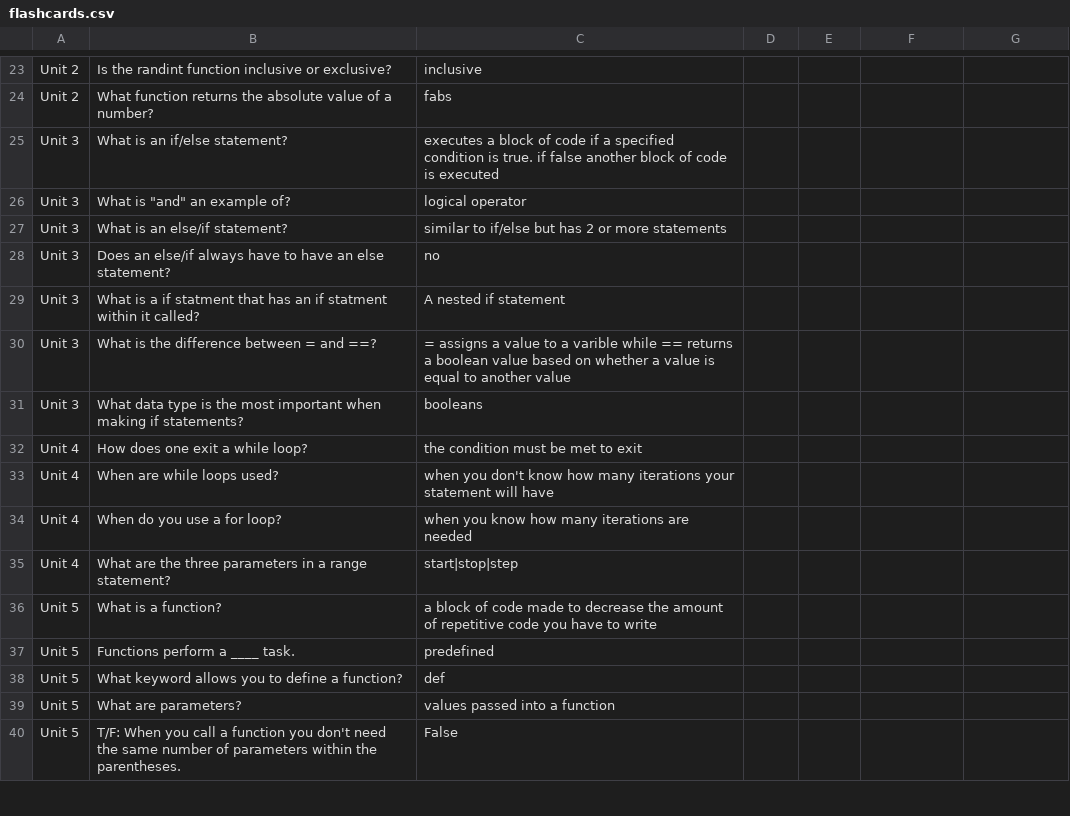
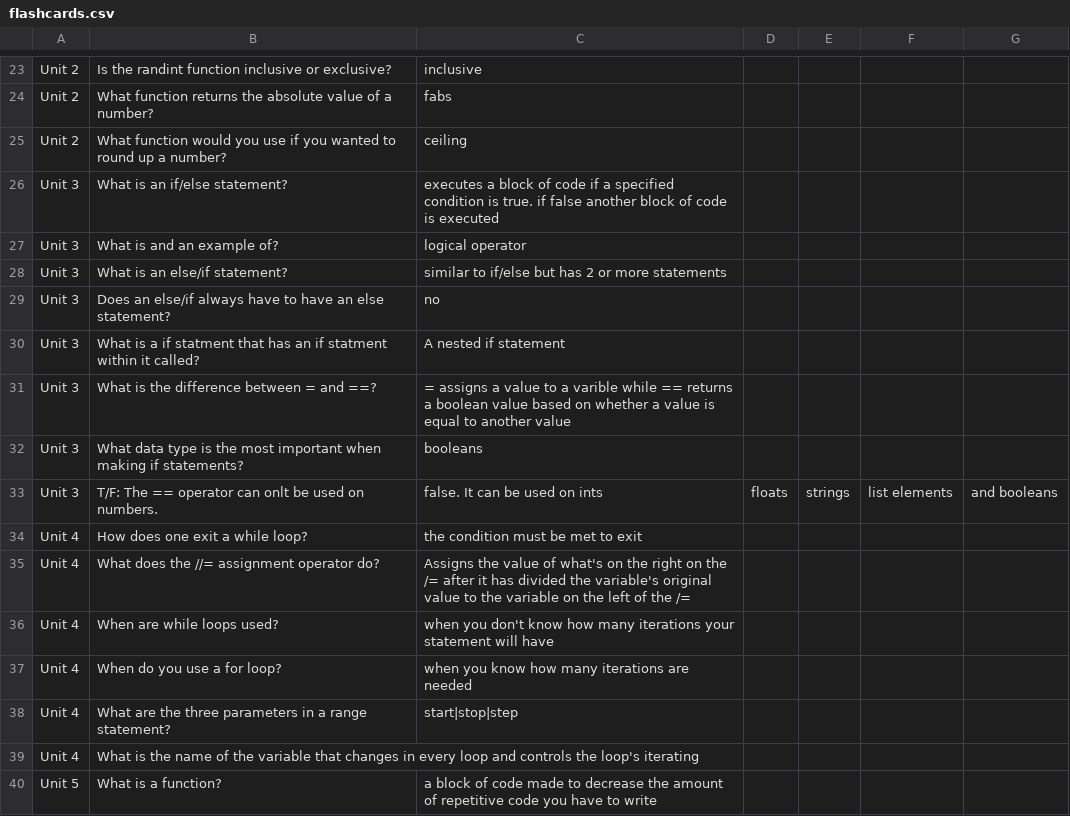
Before and after one commit to MD5595/SrtFlaskWebsite, a CSV file: flask-app/flashcards.csv, drawn as a sheet; only a part is shown, gaps mark what is left out; the shorter side is filled out with more unchanged rows; addresses are those after the commit; the diff names each change by its address in the sheet, - before the commit and + after, or states it on an @@ line.

Commit message:
Update flashcards.csv

```diff
--- a/flask-app/flashcards.csv
+++ b/flask-app/flashcards.csv
+row 25: Unit 2 | What function would you use if you wanted to round up a number? | ceiling
-B27: What is "and" an example of?
+B27: What is and an example of?
+row 33: Unit 3 | T/F: The == operator can onlt be used on numbers. | false. It can be used on ints | floats | strings | list elements | and booleans
+row 35: Unit 4 | What does the //= assignment operator do? | Assigns the value of what's on the right on the /= after it has divided the variable's original value to the variable on the left of the /=
+row 39: Unit 4 | What is the name of the variable that changes in every loop and controls the loop's iterating
```
